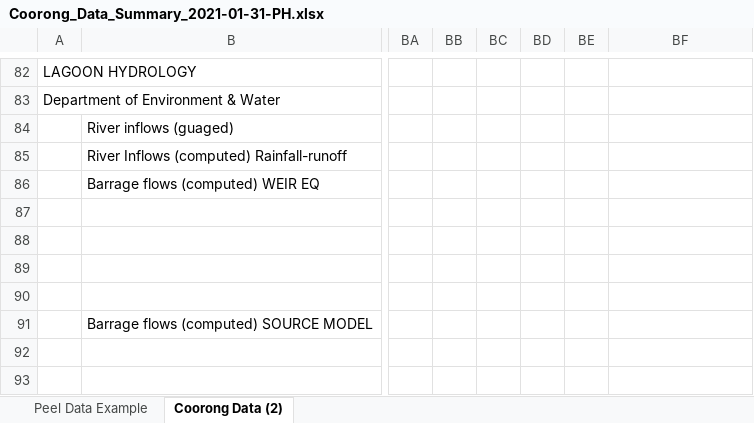
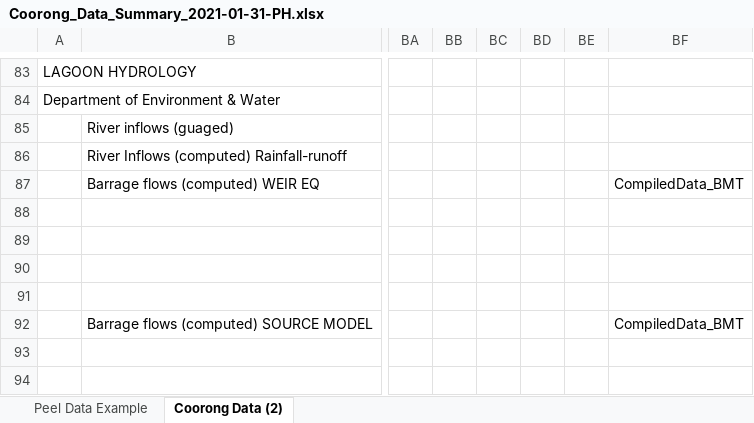
Before and after one commit to AquaticEcoDynamics/CDM, an Excel workbook: data/Coorong_Data_Summary_2021-01-31-PH.xlsx, sheet Coorong Data (2), drawn as a sheet; only a part is shown, gaps mark what is left out; values as stored, in another font and other column widths than the file's, no cell formats; charts and pictures not drawn; addresses are those after the commit; the diff covers the shown part only; the diff names each change by its address in the sheet, - before the commit and + after, or states it on an @@ line.

Commit message:
DEW updates to Coorong Data Summary spreadsheet (PH version) for ADCP and double check of other Hydstra sensor data.

```diff
--- a/data/Coorong_Data_Summary_2021-01-31-PH.xlsx (sheet Coorong Data (2))
+++ b/data/Coorong_Data_Summary_2021-01-31-PH.xlsx (sheet Coorong Data (2))
-BF87: (empty)
+BF87: CompiledData_BMT
-BF92: (empty)
+BF92: CompiledData_BMT
```
Also changed, not shown: 13 added rows, 3 removed rows and 34 edited cells elsewhere in this sheet, cell formats, charts or pictures.
